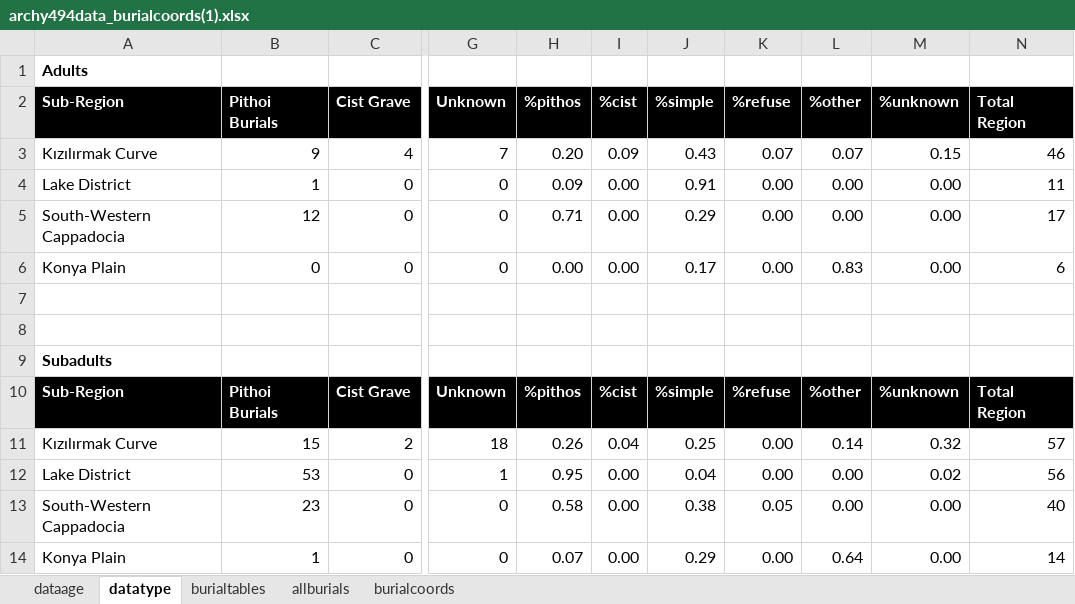
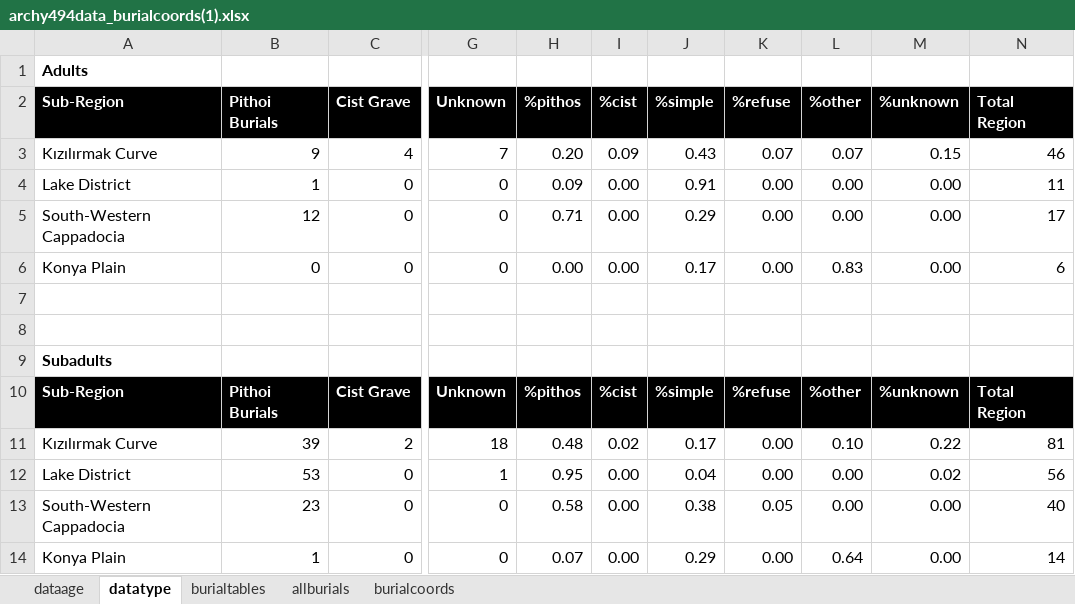
Before and after one commit to Woozerdcaster/archyviz, an Excel workbook: archy494data_burialcoords(1).xlsx, sheet datatype, drawn as a sheet; only a part is shown, gaps mark what is left out; values as stored, in another font and other column widths than the file's, no borders; the diff names each change by its address in the sheet, - before the commit and + after, or states it on an @@ line.

Commit message:
updated Chadir pithos count

```diff
--- a/archy494data_burialcoords(1).xlsx (sheet datatype)
+++ b/archy494data_burialcoords(1).xlsx (sheet datatype)
-B11 (Pithoi Burials): 15
+B11 (Pithoi Burials): 39
-H11 (%pithos): 0.26
+H11 (%pithos): 0.48
-I11 (%cist): 0.04
+I11 (%cist): 0.02
-J11 (%simple): 0.25
+J11 (%simple): 0.17
-L11 (%other): 0.14
+L11 (%other): 0.10
-M11 (%unknown): 0.32
+M11 (%unknown): 0.22
-N11 (Total Region): 57
+N11 (Total Region): 81
```
Also changed, not shown: sheet burialtables, 1 other file.
